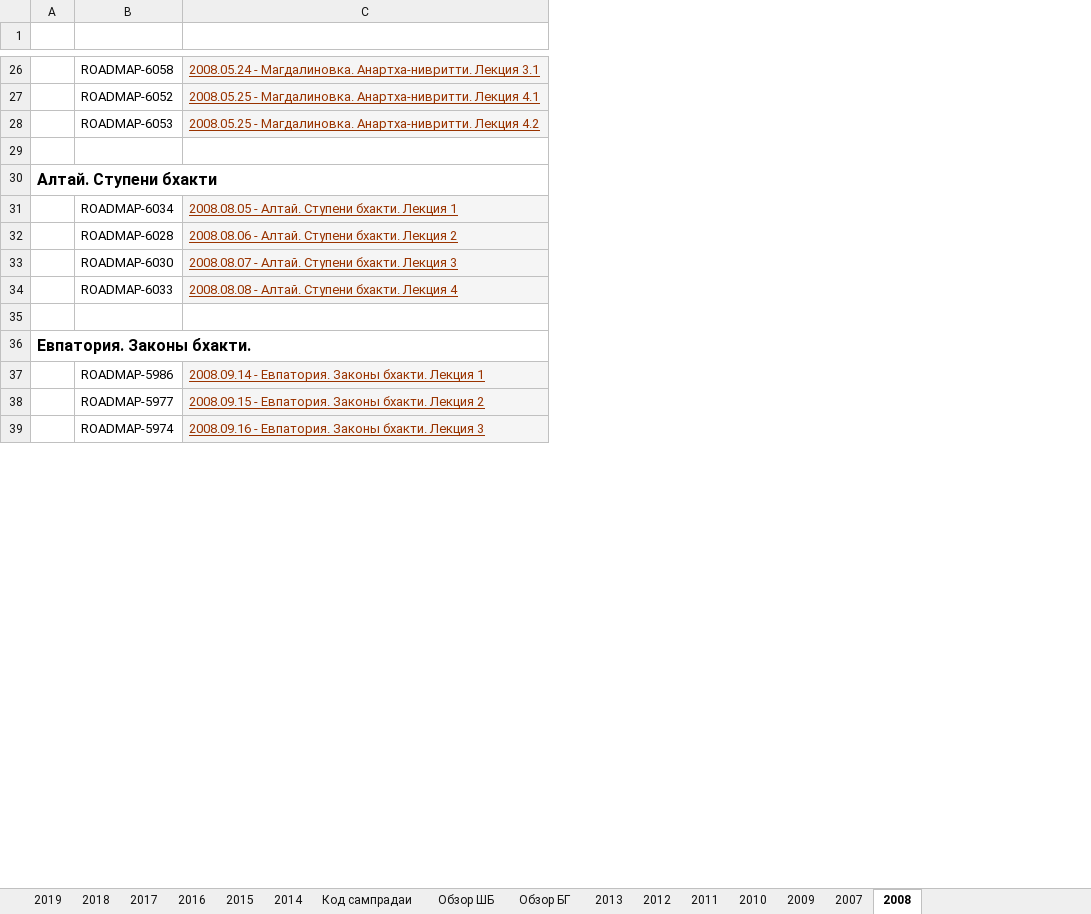
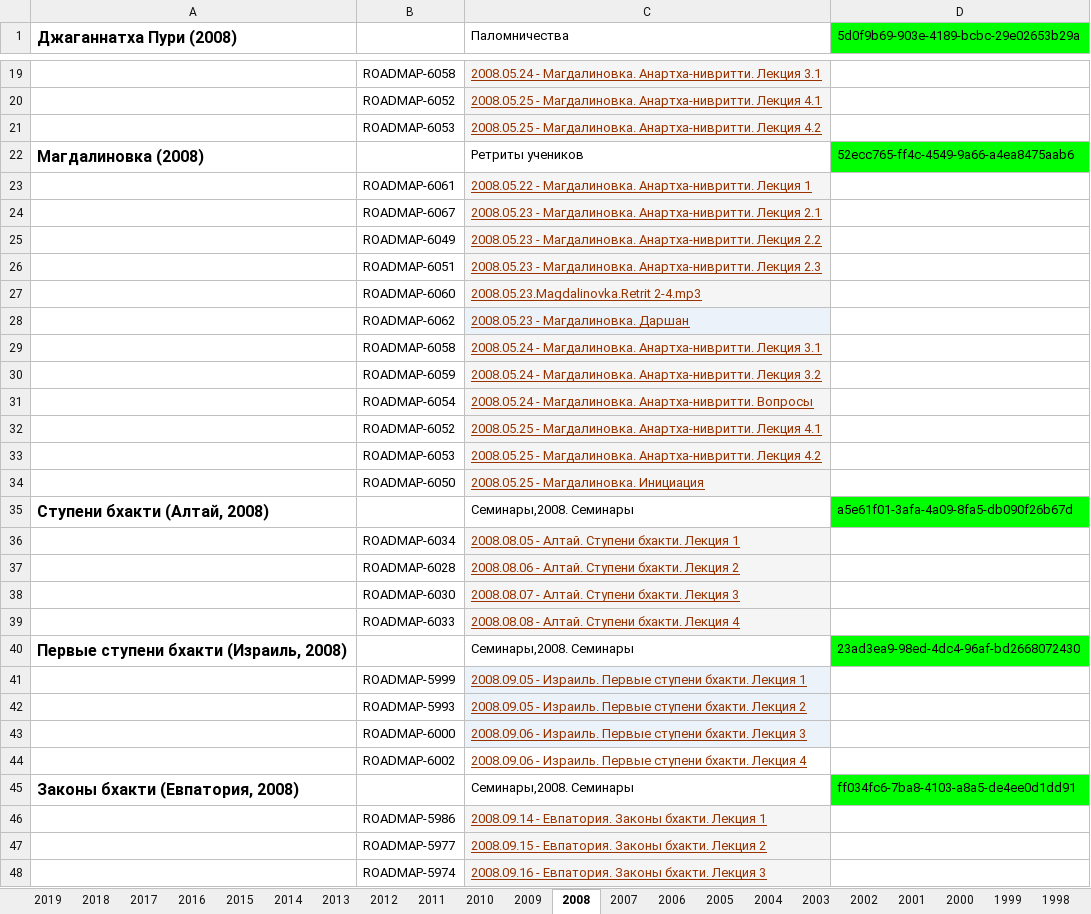
Before and after one commit to lila-kirti/goswami-jira-exporter, an Excel workbook: src/main/resources/Collections.xlsx, sheet 2008, drawn as a sheet; only a part is shown, gaps mark what is left out; values as stored, in another font and other column widths than the file's, no borders; charts and pictures not drawn; removed rows and columns are numbered as before the commit, all else as after; the diff covers the shown part only; the diff names each change by its address in the sheet, - before the commit and + after, or states it on an @@ line.

```diff
--- a/src/main/resources/Collections.xlsx (sheet 2008)
+++ b/src/main/resources/Collections.xlsx (sheet 2008)
-sheet tab: Код сампрадаи
-sheet tab: Обзор ШБ
-sheet tab: Обзор БГ
+sheet tab: 2006
+sheet tab: 2005
+sheet tab: 2004
+sheet tab: 2003
+sheet tab: 2002
+sheet tab: 2001
+sheet tab: 2000
+sheet tab: 1999
+sheet tab: 1998
@@ sheet tab order changed: 2019 | 2018 | 2017 | 2016 | 2015 | 2014 | 2013 | 2012 | 2011 | 2010 | 2009 | 2008 | 2007 | 2006 | 2005 | 2004 | 2003 | 2002 | 2001 | 2000 | 1999 | 1998 @@
-column A, rows 30-36: Алтай. Ступени бхакти |  |  |  |  |  | Евпатория. Законы бхакти.
+column A (Джаганнатха Пури (2008)), row 22: Магдалиновка (2008); row 40: Первые ступени бхакти (Израиль, 2008)
+column D, row 1: 5d0f9b69-903e-4189-bcbc-29e02653b29a; row 22: 52ecc765-ff4c-4549-9a66-a4ea8475aab6; row 40: 23ad3ea9-98ed-4dc4-96af-bd2668072430
-row 1: (empty)
+row 1: Джаганнатха Пури (2008) |  | Паломничества | 5d0f9b69-903e-4189-bcbc-29e02653b29a
-row 22: (empty)
+row 22: Магдалиновка (2008) |  | Ретриты учеников | 52ecc765-ff4c-4549-9a66-a4ea8475aab6
-B23: (empty)
+B23: ROADMAP-6061
-C23 (Паломничества): (empty)
+C23 (Паломничества): 2008.05.22 - Магдалиновка. Анартха-нивритти. Лекция 1
-C23 fill: none
+C23 fill: #F5F5F5
+row 24:  | ROADMAP-6067 | 2008.05.23 - Магдалиновка. Анартха-нивритти. Лекция 2.1
+row 25:  | ROADMAP-6049 | 2008.05.23 - Магдалиновка. Анартха-нивритти. Лекция 2.2
+row 26:  | ROADMAP-6051 | 2008.05.23 - Магдалиновка. Анартха-нивритти. Лекция 2.3
+row 27:  | ROADMAP-6060 | 2008.05.23.Magdalinovka.Retrit 2-4.mp3
+row 28:  | ROADMAP-6062 | 2008.05.23 - Магдалиновка. Даршан
+row 29:  | ROADMAP-6058 | 2008.05.24 - Магдалиновка. Анартха-нивритти. Лекция 3.1
+row 30:  | ROADMAP-6059 | 2008.05.24 - Магдалиновка. Анартха-нивритти. Лекция 3.2
+row 31:  | ROADMAP-6054 | 2008.05.24 - Магдалиновка. Анартха-нивритти. Вопросы
+row 32:  | ROADMAP-6052 | 2008.05.25 - Магдалиновка. Анартха-нивритти. Лекция 4.1
+row 33:  | ROADMAP-6053 | 2008.05.25 - Магдалиновка. Анартха-нивритти. Лекция 4.2
+row 34:  | ROADMAP-6050 | 2008.05.25 - Магдалиновка. Инициация
+row 35: Ступени бхакти (Алтай, 2008) |  | Семинары,2008. Семинары | a5e61f01-3afa-4a09-8fa5-db090f26b67d
-row 40: (empty)
+row 40: Первые ступени бхакти (Израиль, 2008) |  | Семинары,2008. Семинары | 23ad3ea9-98ed-4dc4-96af-bd2668072430
-B41: (empty)
+B41: ROADMAP-5999
-C41 (Паломничества): (empty)
+C41 (Паломничества): 2008.09.05 - Израиль. Первые ступени бхакти. Лекция 1
-C41 fill: none
+C41 fill: #EBF2F9
+row 42:  | ROADMAP-5993 | 2008.09.05 - Израиль. Первые ступени бхакти. Лекция 2
+row 43:  | ROADMAP-6000 | 2008.09.06 - Израиль. Первые ступени бхакти. Лекция 3
+row 44:  | ROADMAP-6002 | 2008.09.06 - Израиль. Первые ступени бхакти. Лекция 4
+row 45: Законы бхакти (Евпатория, 2008) |  | Семинары,2008. Семинары | ff034fc6-7ba8-4103-a8a5-de4ee0d1dd91
```
Also changed, not shown: 9 added rows, 14 removed rows, 18 edited cells and cell formats elsewhere in this sheet, sheet 2014, sheet 2007, sheet 2013, sheet 2011, sheet 2016, sheet 2012, 6 more sheets, other sheet tabs, charts or pictures, 1 other file.
